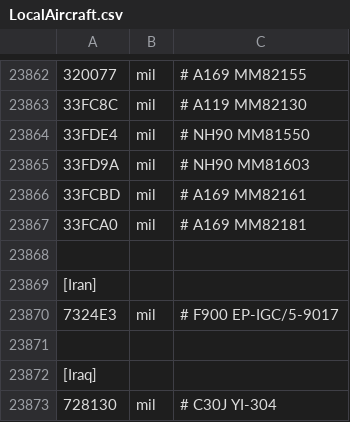
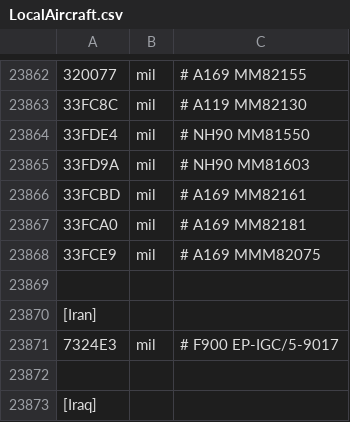
Before and after one commit to rikgale/LocalAircraft, a CSV file: LocalAircraft.csv, drawn as a sheet; only a part is shown, gaps mark what is left out; the shorter side is filled out with more unchanged rows; the diff names each change by its address in the sheet, - before the commit and + after, or states it on an @@ line.

Commit message:
Update LocalAircraft.csv

```diff
--- a/LocalAircraft.csv
+++ b/LocalAircraft.csv
+row 23868: 33FCE9 | mil | # A169 MMM82075
```
